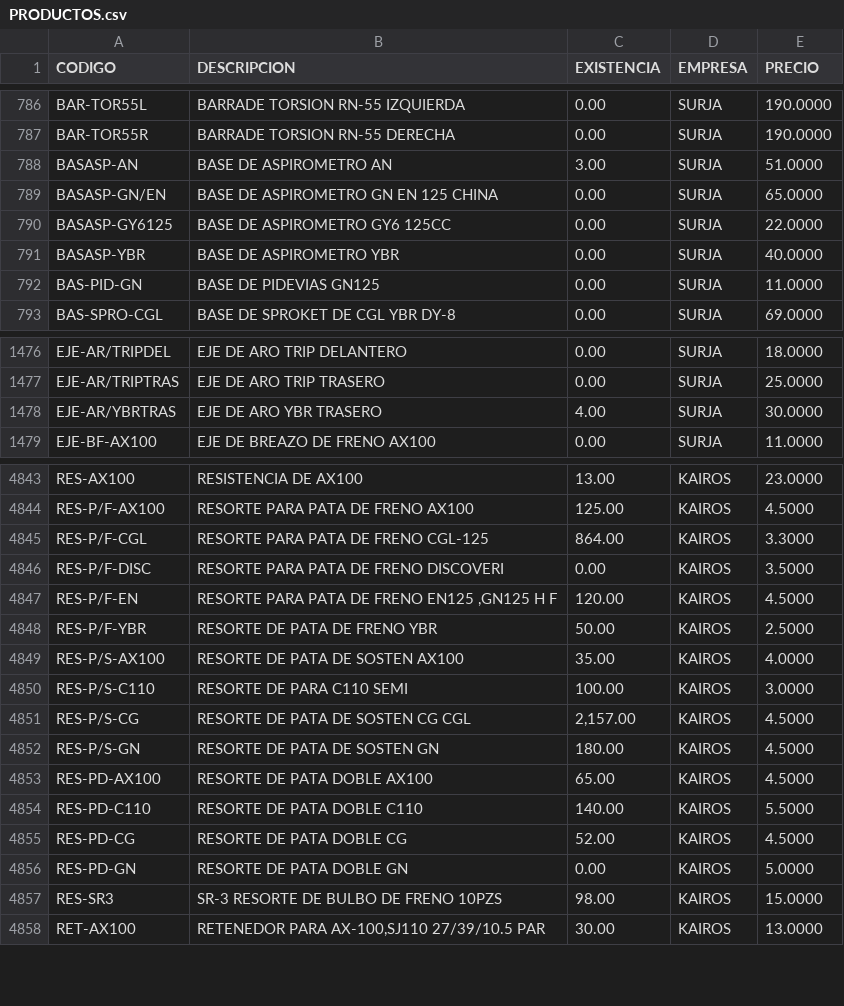
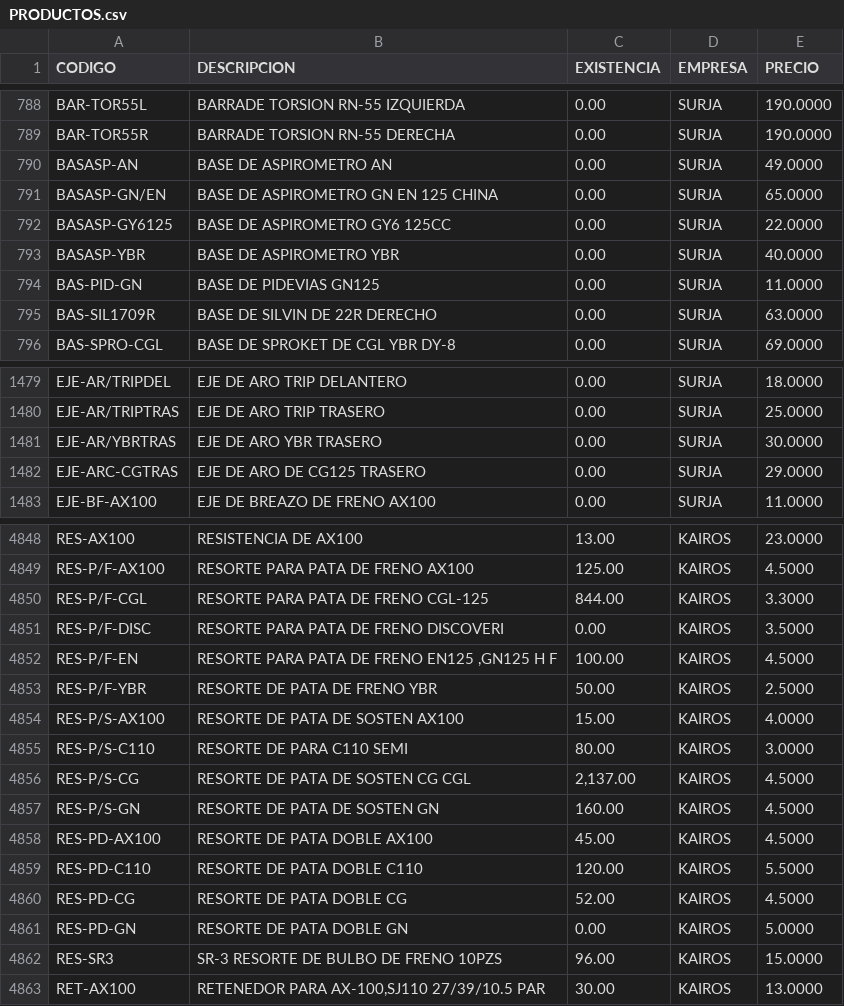
Before and after one commit to AgeX005/surja, a CSV file: PRODUCTOS.csv, drawn as a sheet; only a part is shown, gaps mark what is left out; the diff covers the shown part only.

Commit message:
Add files via upload

```diff
--- a/PRODUCTOS.csv
+++ b/PRODUCTOS.csv
@@ -787,3 +789,3 @@ BAR-TOR55L;BARRADE TORSION RN-55 IZQUIERDA;0.00 ;SURJA;190.0000
 BAR-TOR55R;BARRADE TORSION RN-55 DERECHA;0.00 ;SURJA;190.0000
-BASASP-AN;BASE DE ASPIROMETRO AN;3.00 ;SURJA;51.0000
+BASASP-AN;BASE DE ASPIROMETRO AN;0.00 ;SURJA;49.0000
 BASASP-GN/EN;BASE DE ASPIROMETRO GN EN 125 CHINA;0.00 ;SURJA;65.0000
@@ -792,2 +794,3 @@ BASASP-YBR;BASE DE ASPIROMETRO YBR;0.00 ;SURJA;40.0000
 BAS-PID-GN;BASE DE PIDEVIAS GN125;0.00 ;SURJA;11.0000
+BAS-SIL1709R;BASE DE SILVIN DE 22R DERECHO;0.00 ;SURJA;63.0000
 BAS-SPRO-CGL;BASE DE SPROKET DE CGL YBR  DY-8;0.00 ;SURJA;69.0000
@@ -1477,3 +1480,4 @@ EJE-AR/TRIPDEL;EJE DE ARO  TRIP DELANTERO;0.00 ;SURJA;18.0000
 EJE-AR/TRIPTRAS;EJE DE ARO TRIP TRASERO;0.00 ;SURJA;25.0000
-EJE-AR/YBRTRAS;EJE DE ARO  YBR TRASERO;4.00 ;SURJA;30.0000
+EJE-AR/YBRTRAS;EJE DE ARO  YBR TRASERO;0.00 ;SURJA;30.0000
+EJE-ARC-CGTRAS;EJE DE ARO DE CG125 TRASERO;0.00 ;SURJA;29.0000
 EJE-BF-AX100;EJE DE BREAZO DE FRENO AX100;0.00 ;SURJA;11.0000
@@ -4844,15 +4849,15 @@ RES-AX100;RESISTENCIA DE AX100;13.00 ;KAIROS;23.0000
 RES-P/F-AX100;RESORTE PARA PATA DE FRENO AX100;125.00 ;KAIROS;4.5000
-RES-P/F-CGL;RESORTE PARA PATA DE FRENO CGL-125;864.00 ;KAIROS;3.3000
+RES-P/F-CGL;RESORTE PARA PATA DE FRENO CGL-125;844.00 ;KAIROS;3.3000
 RES-P/F-DISC;RESORTE PARA PATA DE FRENO DISCOVERI;0.00 ;KAIROS;3.5000
-RES-P/F-EN;RESORTE PARA PATA DE FRENO EN125 ,GN125 H F;120.00 ;KAIROS;4.5000
+RES-P/F-EN;RESORTE PARA PATA DE FRENO EN125 ,GN125 H F;100.00 ;KAIROS;4.5000
 RES-P/F-YBR;RESORTE DE PATA DE FRENO YBR;50.00 ;KAIROS;2.5000
-RES-P/S-AX100;RESORTE DE PATA DE SOSTEN AX100;35.00 ;KAIROS;4.0000
-RES-P/S-C110;RESORTE DE PARA C110 SEMI;100.00 ;KAIROS;3.0000
-RES-P/S-CG;RESORTE DE PATA DE SOSTEN CG CGL;2,157.00 ;KAIROS;4.5000
-RES-P/S-GN;RESORTE DE PATA DE SOSTEN GN;180.00 ;KAIROS;4.5000
-RES-PD-AX100;RESORTE DE PATA DOBLE AX100;65.00 ;KAIROS;4.5000
-RES-PD-C110;RESORTE DE PATA DOBLE C110;140.00 ;KAIROS;5.5000
+RES-P/S-AX100;RESORTE DE PATA DE SOSTEN AX100;15.00 ;KAIROS;4.0000
+RES-P/S-C110;RESORTE DE PARA C110 SEMI;80.00 ;KAIROS;3.0000
+RES-P/S-CG;RESORTE DE PATA DE SOSTEN CG CGL;2,137.00 ;KAIROS;4.5000
+RES-P/S-GN;RESORTE DE PATA DE SOSTEN GN;160.00 ;KAIROS;4.5000
+RES-PD-AX100;RESORTE DE PATA DOBLE AX100;45.00 ;KAIROS;4.5000
+RES-PD-C110;RESORTE DE PATA DOBLE C110;120.00 ;KAIROS;5.5000
 RES-PD-CG;RESORTE DE PATA DOBLE CG;52.00 ;KAIROS;4.5000
 RES-PD-GN;RESORTE DE PATA DOBLE GN;0.00 ;KAIROS;5.0000
-RES-SR3;SR-3 RESORTE DE BULBO DE FRENO  10PZS;98.00 ;KAIROS;15.0000
+RES-SR3;SR-3 RESORTE DE BULBO DE FRENO  10PZS;96.00 ;KAIROS;15.0000
 RET-AX100;RETENEDOR PARA AX-100,SJ110 27/39/10.5 PAR;30.00 ;KAIROS;13.0000
```
Also changed, not shown: 3 added rows and 159 edited cells elsewhere in this file.
